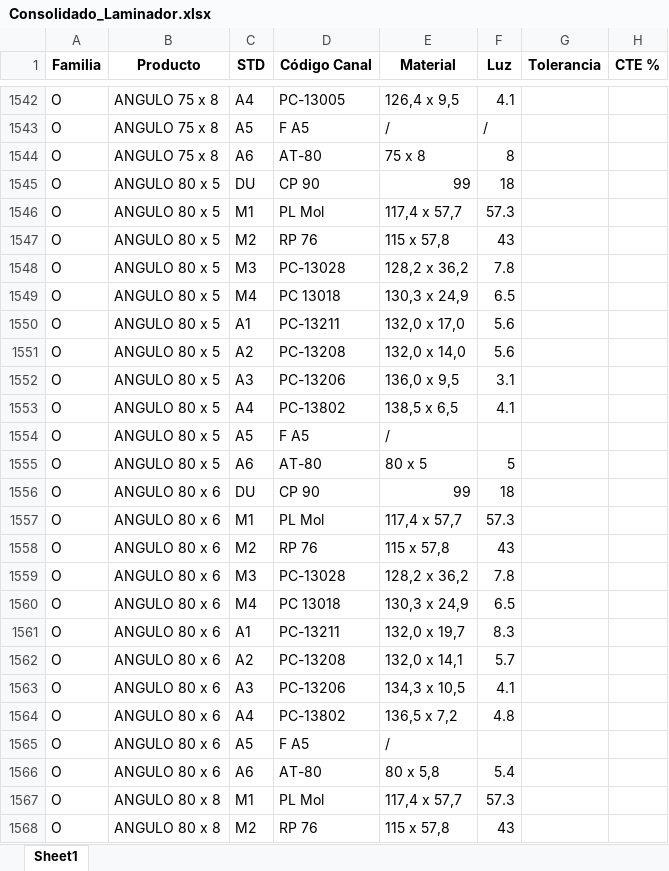
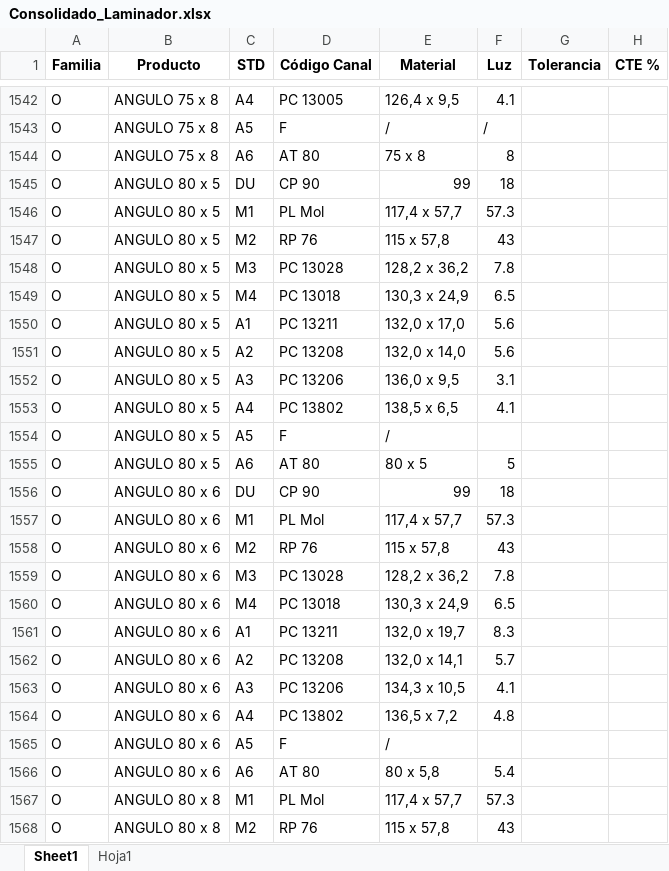
Before and after one commit to AgustinSoto-Lafoy/EQ, an Excel workbook: data/Consolidado_Laminador.xlsx, sheet Sheet1, drawn as a sheet; only a part is shown, gaps mark what is left out; values as stored, in another font and other column widths than the file's, no borders; table styles not drawn; the diff covers the shown part only; the diff names each change by its address in the sheet, - before the commit and + after, or states it on an @@ line.

Commit message:
rendimiento canal

```diff
--- a/data/Consolidado_Laminador.xlsx (sheet Sheet1)
+++ b/data/Consolidado_Laminador.xlsx (sheet Sheet1)
+sheet tab: Hoja1
-D1542 (Código Canal): PC-13005
+D1542 (Código Canal): PC 13005
-D1543 (Código Canal): F A5
+D1543 (Código Canal): F
-D1544 (Código Canal): AT-80
+D1544 (Código Canal): AT 80
-D1548 (Código Canal): PC-13028
+D1548 (Código Canal): PC 13028
-D1550 (Código Canal): PC-13211
+D1550 (Código Canal): PC 13211
-D1551 (Código Canal): PC-13208
+D1551 (Código Canal): PC 13208
-D1552 (Código Canal): PC-13206
+D1552 (Código Canal): PC 13206
-D1553 (Código Canal): PC-13802
+D1553 (Código Canal): PC 13802
-D1554 (Código Canal): F A5
+D1554 (Código Canal): F
-D1555 (Código Canal): AT-80
+D1555 (Código Canal): AT 80
-D1559 (Código Canal): PC-13028
+D1559 (Código Canal): PC 13028
-D1561 (Código Canal): PC-13211
+D1561 (Código Canal): PC 13211
-D1562 (Código Canal): PC-13208
+D1562 (Código Canal): PC 13208
-D1563 (Código Canal): PC-13206
+D1563 (Código Canal): PC 13206
-D1564 (Código Canal): PC-13802
+D1564 (Código Canal): PC 13802
-D1565 (Código Canal): F A5
+D1565 (Código Canal): F
-D1566 (Código Canal): AT-80
+D1566 (Código Canal): AT 80
```
Also changed, not shown: 191 edited cells elsewhere in this sheet.
